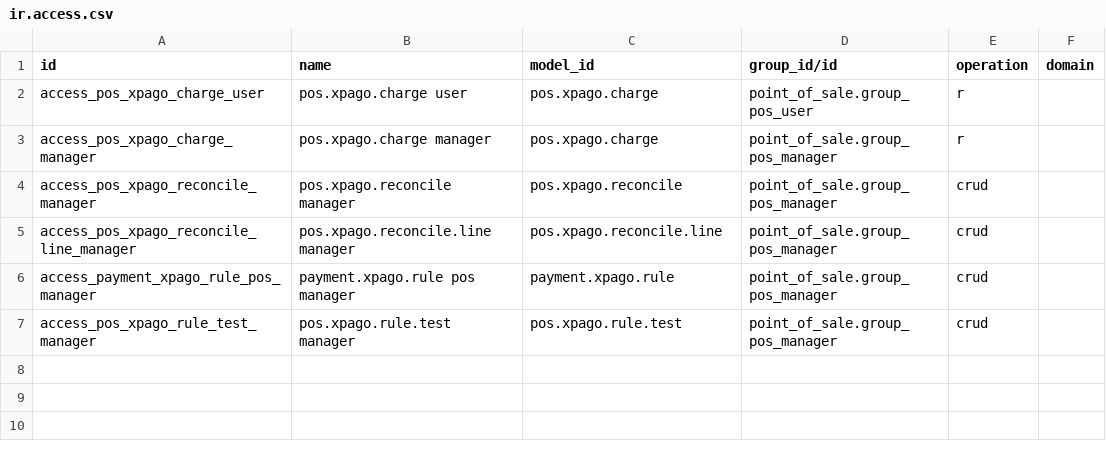
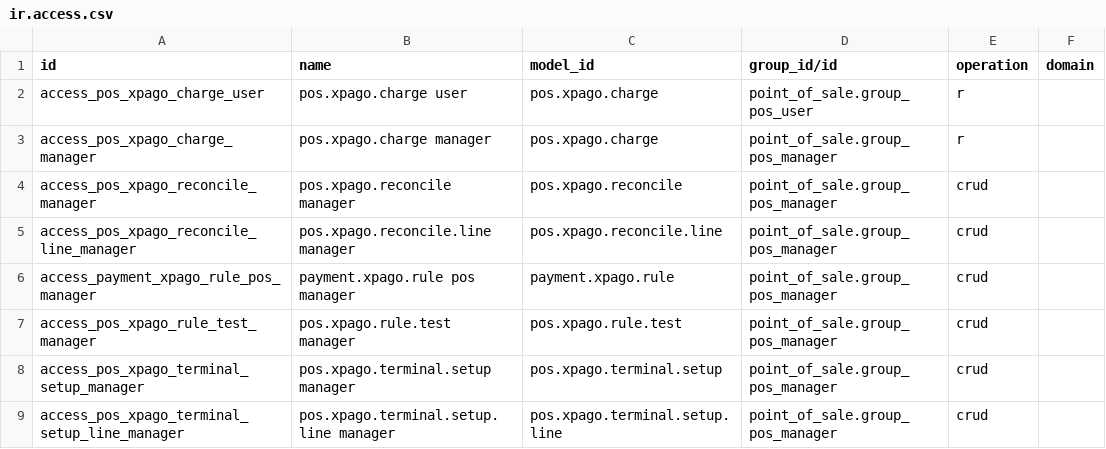
Before and after one commit to Cristofferson/xubax-odoo-apps, a CSV file: xpago_pos/security/ir.access.csv, drawn as a sheet; the diff names each change by its address in the sheet, - before the commit and + after, or states it on an @@ line.

```diff
--- a/xpago_pos/security/ir.access.csv
+++ b/xpago_pos/security/ir.access.csv
+row 8: access_pos_xpago_terminal_setup_manager | pos.xpago.terminal.setup manager | pos.xpago.terminal.setup | point_of_sale.group_pos_manager | crud
+row 9: access_pos_xpago_terminal_setup_line_manager | pos.xpago.terminal.setup.line manager | pos.xpago.terminal.setup.line | point_of_sale.group_pos_manager | crud
```
Also changed, not shown: xpago/security/ir.access.csv, 34 other files.
